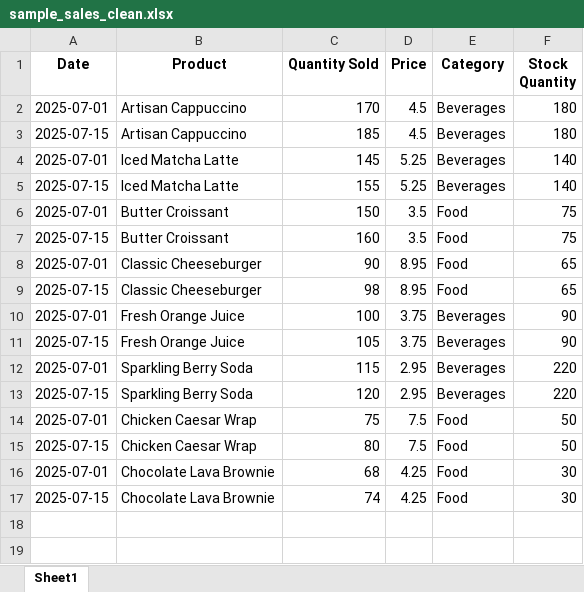
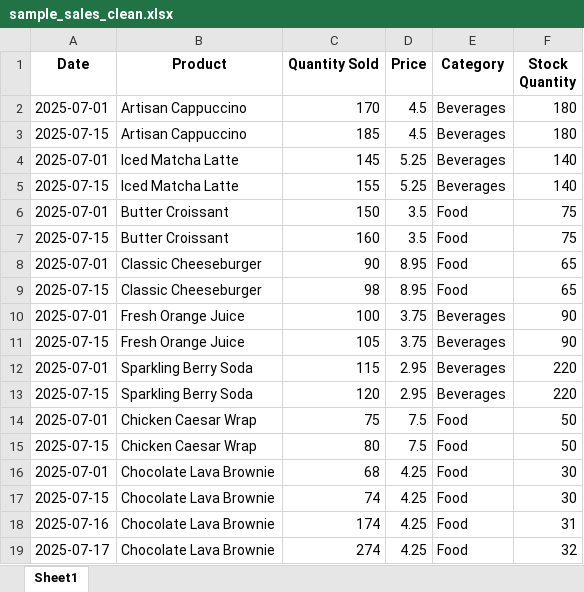
Before and after one commit to vesothepong/POS_Data_Analysis, an Excel workbook: sample_data/sample_sales_clean.xlsx, sheet Sheet1, drawn as a sheet; values as stored, in another font and other column widths than the file's, no borders; the diff names each change by its address in the sheet, - before the commit and + after, or states it on an @@ line.

```diff
--- a/sample_data/sample_sales_clean.xlsx (sheet Sheet1)
+++ b/sample_data/sample_sales_clean.xlsx (sheet Sheet1)
+row 18: 2025-07-16 | Chocolate Lava Brownie | 174 | 4.25 | Food | 31
+row 19: 2025-07-17 | Chocolate Lava Brownie | 274 | 4.25 | Food | 32
```
Also changed, not shown: 8 other files.
